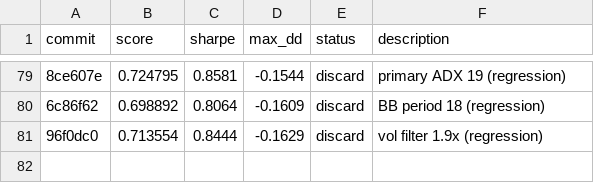
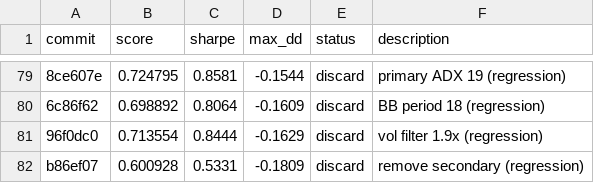
Before and after one commit to auditmos/autoquant, a TSV file: results.tsv, drawn as a sheet; only a part is shown, gaps mark what is left out; the diff names each change by its address in the sheet, - before the commit and + after, or states it on an @@ line.

```diff
--- a/results.tsv
+++ b/results.tsv
+row 82: b86ef07 | 0.600928 | 0.5331 | -0.1809 | discard | remove secondary (regression)
```
Also changed, not shown: 1 other file.
